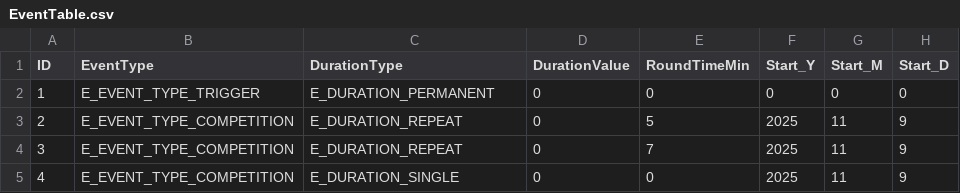
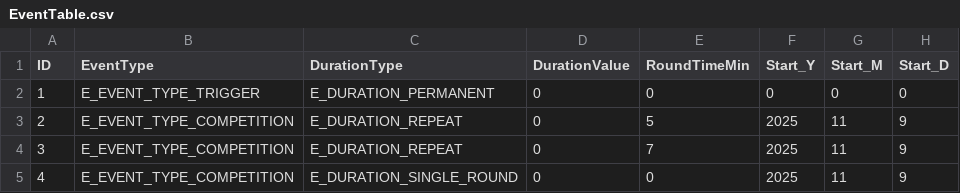
Before and after one commit to shinsleepy/EventMaintenanceDEMO, a CSV file: table/EventTable.csv, drawn as a sheet; only a part is shown; the diff names each change by its address in the sheet, - before the commit and + after, or states it on an @@ line.

Commit message:
Add a define to adjust server time

```diff
--- a/table/EventTable.csv
+++ b/table/EventTable.csv
-C5 (DurationType): E_DURATION_SINGLE
+C5 (DurationType): E_DURATION_SINGLE_ROUND
```
Also changed, not shown: 6 other files.
